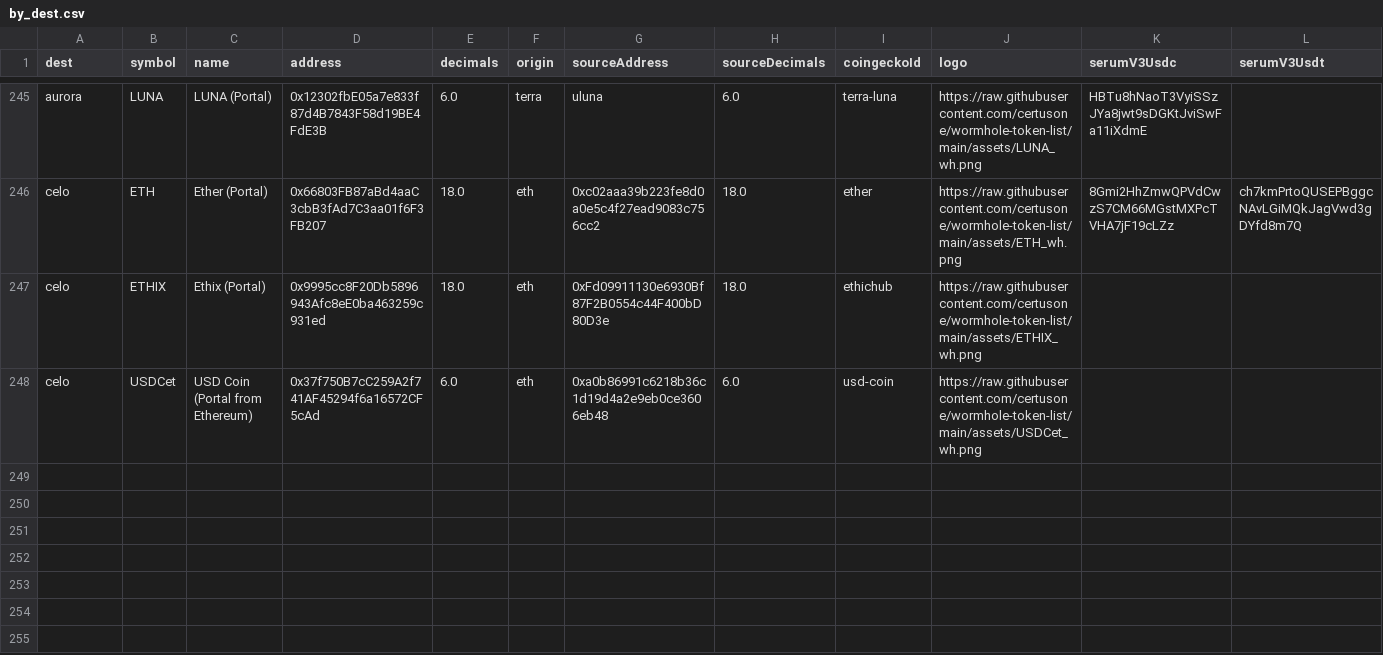
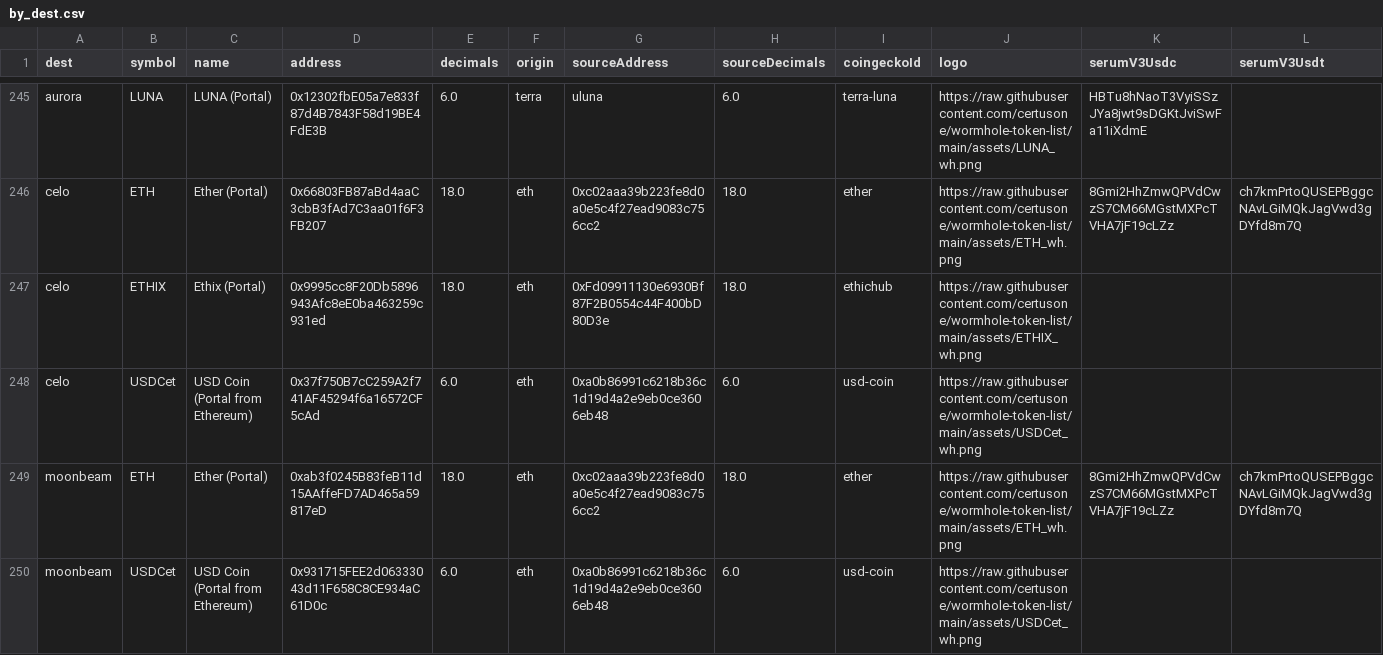
Before and after one commit to wormhole-foundation/wormhole-token-list, a CSV file: content/by_dest.csv, drawn as a sheet; only a part is shown, gaps mark what is left out.

Commit message:
[automated] update content

```diff
--- a/content/by_dest.csv
+++ b/content/by_dest.csv
@@ -248 +248,3 @@ celo,ETHIX,Ethix (Portal),0x9995cc8F20Db5896943Afc8eE0ba463259c931ed,18.0,eth,0x
 celo,USDCet,USD Coin (Portal from Ethereum),0x37f750B7cC259A2f741AF45294f6a16572CF5cAd,6.0,eth,0xa0b86991c6218b36c1d19d4a2e9eb0ce3606eb48,6.0,usd-coin,https://raw.githubusercontent.com/certusone/wormhole-token-list/main/assets/USDCet_wh.png,,
+moonbeam,ETH,Ether (Portal),0xab3f0245B83feB11d15AAffeFD7AD465a59817eD,18.0,eth,0xc02aaa39b223fe8d0a0e5c4f27ead9083c756cc2,18.0,ether,https://raw.githubusercontent.com/certusone/wormhole-token-list/main/assets/ETH_wh.png,8Gmi2HhZmwQPVdCwzS7CM66MGstMXPcTVHA7jF19cLZz,ch7kmPrtoQUSEPBggcNAvLGiMQkJagVwd3gDYfd8m7Q
+moonbeam,USDCet,USD Coin (Portal from Ethereum),0x931715FEE2d06333043d11F658C8CE934aC61D0c,6.0,eth,0xa0b86991c6218b36c1d19d4a2e9eb0ce3606eb48,6.0,usd-coin,https://raw.githubusercontent.com/certusone/wormhole-token-list/main/assets/USDCet_wh.png,,
```
Also changed, not shown: content/by_source.csv, 3 other files.
